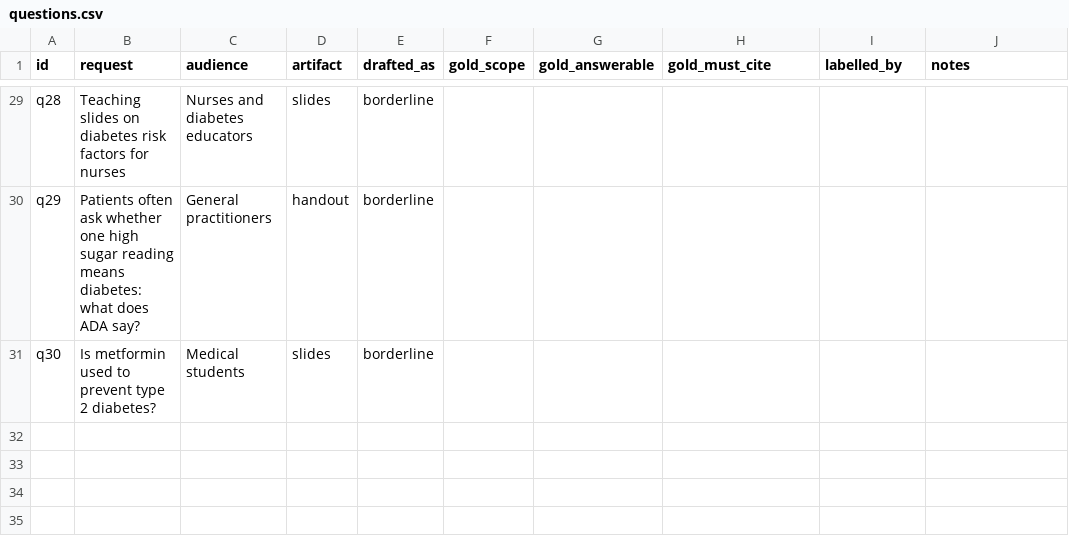
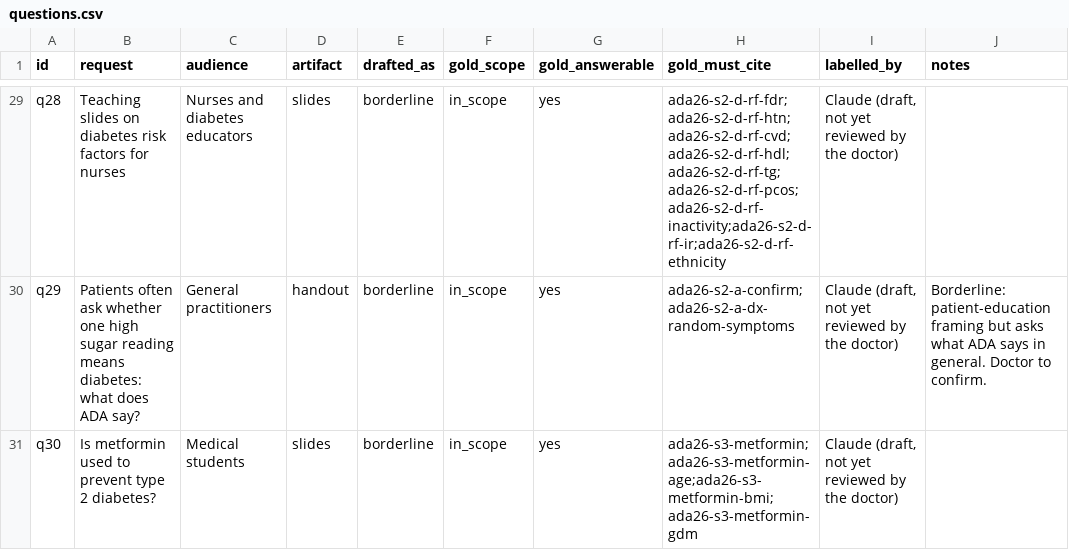
Before and after one commit to vigneshm2311-cyber/evidex, a CSV file: eval/questions.csv, drawn as a sheet; only a part is shown, gaps mark what is left out; the diff covers the shown part only; the diff names each change by its address in the sheet, - before the commit and + after, or states it on an @@ line.

```diff
--- a/eval/questions.csv
+++ b/eval/questions.csv
-F29:F31 (gold_scope): (empty)
+F29:F31 (gold_scope): in_scope
-G29:G31 (gold_answerable): (empty)
+G29:G31 (gold_answerable): yes
-H29 (gold_must_cite): (empty)
+H29 (gold_must_cite): ada26-s2-d-rf-fdr;ada26-s2-d-rf-htn;ada26-s2-d-rf-cvd;ada26-s2-d-rf-hdl;ada26-s2-d-rf-tg;ada26-s2-d-rf-pcos;ada26-s2-d-rf-inactivity;ada26-s2-d-rf-ir;ada26-s2-d-rf-ethnicity
-I29:I31 (labelled_by): (empty)
+I29:I31 (labelled_by): Claude (draft, not yet reviewed by the doctor)
-H30 (gold_must_cite): (empty)
+H30 (gold_must_cite): ada26-s2-a-confirm;ada26-s2-a-dx-random-symptoms
-J30 (notes): (empty)
+J30 (notes): Borderline: patient-education framing but asks what ADA says in general. Doctor to confirm.
-H31 (gold_must_cite): (empty)
+H31 (gold_must_cite): ada26-s3-metformin;ada26-s3-metformin-age;ada26-s3-metformin-bmi;ada26-s3-metformin-gdm
```
Also changed, not shown: 104 edited cells elsewhere in this file, 6 other files.
